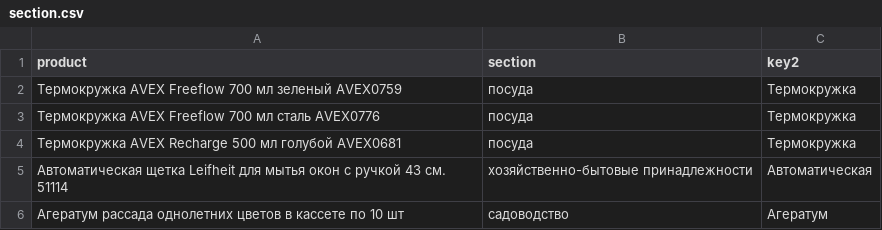
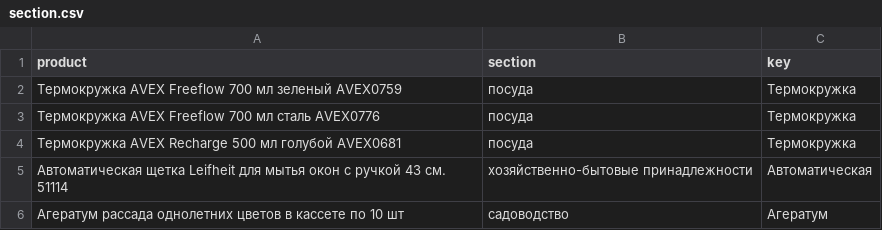
Before and after one commit to EVMaslova/section, a CSV file: section.csv, drawn as a sheet; only a part is shown.

Commit message:
Update section.csv

```diff
--- a/section.csv
+++ b/section.csv
@@ -1,2 +1,2 @@
-product;section;key2
+product;section;key
 Tepмокружка AVEX Freeflow 700 мл зеленый AVEX0759;посуда;Tepмокружка
```
